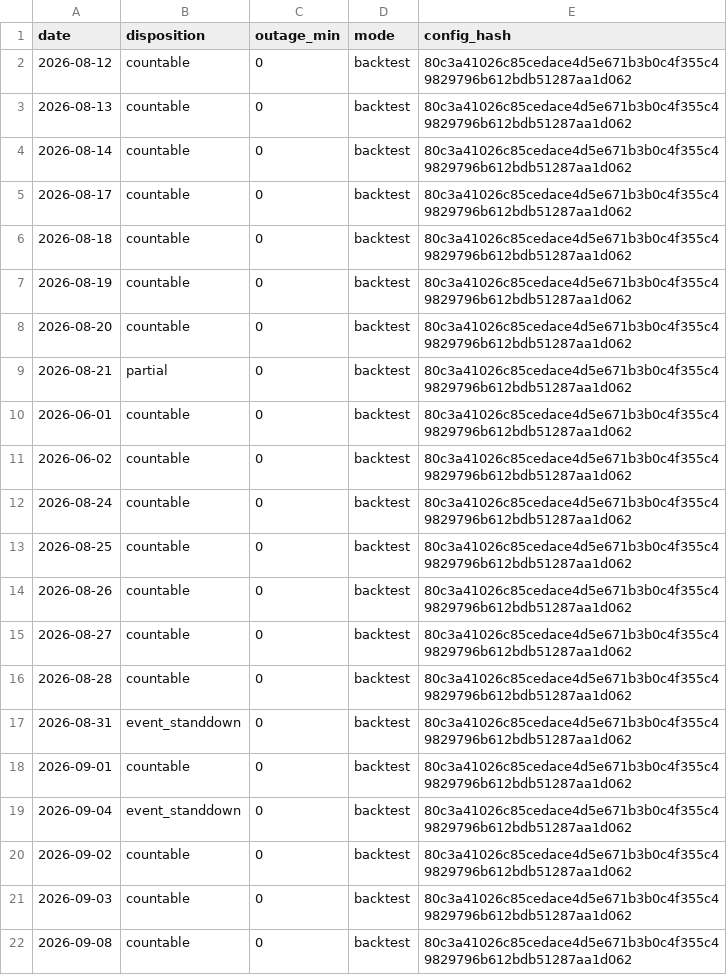
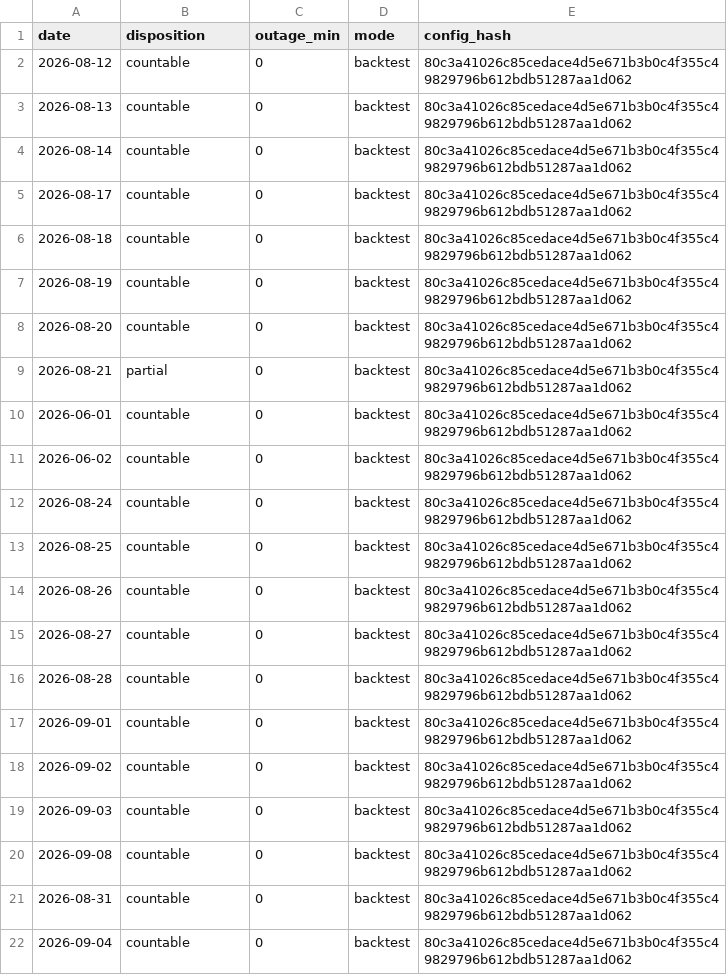
Before and after one commit to dgrissen2/delta_bomb, a CSV file: docs/replay/hiro/sessions_backtest.csv, drawn as a sheet.

```diff
--- a/docs/replay/hiro/sessions_backtest.csv
+++ b/docs/replay/hiro/sessions_backtest.csv
@@ -16,5 +16,3 @@ date,disposition,outage_min,mode,config_hash
 2026-08-28,countable,0,backtest,80c3a41026c85cedace4d5e671b3b0c4f355c49829796b612bdb51287aa1d062
-2026-08-31,event_standdown,0,backtest,80c3a41026c85cedace4d5e671b3b0c4f355c49829796b612bdb51287aa1d062
 2026-09-01,countable,0,backtest,80c3a41026c85cedace4d5e671b3b0c4f355c49829796b612bdb51287aa1d062
-2026-09-04,event_standdown,0,backtest,80c3a41026c85cedace4d5e671b3b0c4f355c49829796b612bdb51287aa1d062
 2026-09-02,countable,0,backtest,80c3a41026c85cedace4d5e671b3b0c4f355c49829796b612bdb51287aa1d062
@@ -22 +20,3 @@ date,disposition,outage_min,mode,config_hash
 2026-09-08,countable,0,backtest,80c3a41026c85cedace4d5e671b3b0c4f355c49829796b612bdb51287aa1d062
+2026-08-31,countable,0,backtest,80c3a41026c85cedace4d5e671b3b0c4f355c49829796b612bdb51287aa1d062
+2026-09-04,countable,0,backtest,80c3a41026c85cedace4d5e671b3b0c4f355c49829796b612bdb51287aa1d062
```
Also changed, not shown: docs/replay/hiro_watch/a2_size1_c30/sessions_backtest.csv, docs/replay/hiro_watch/a_depth_m4/sessions_backtest.csv, 27 other files.
